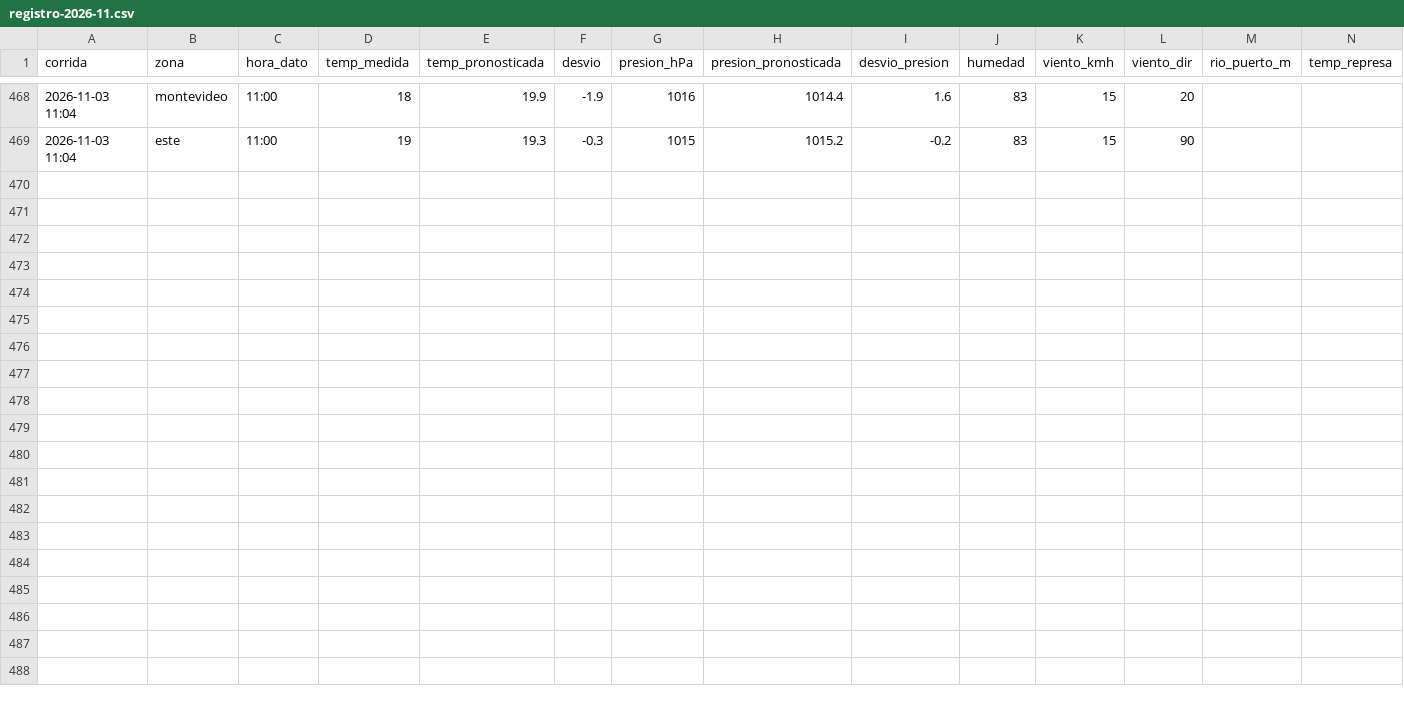
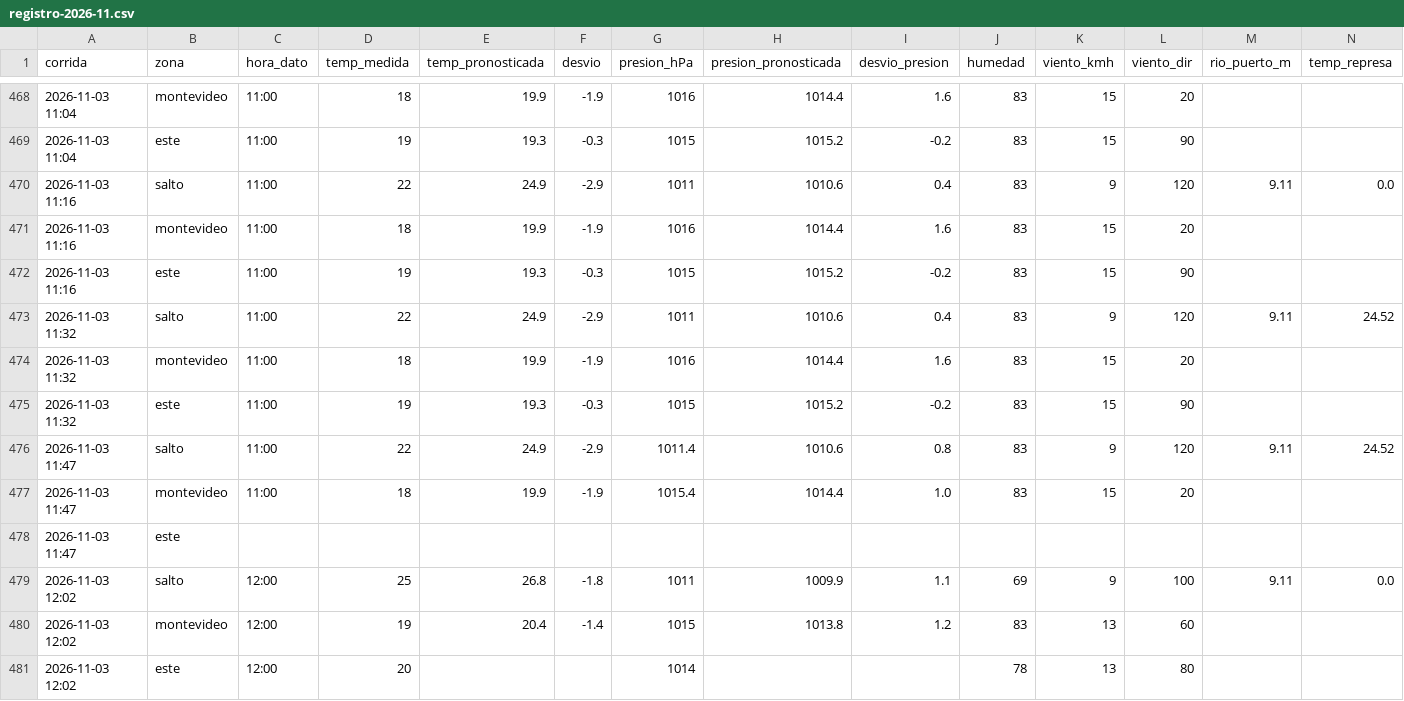
Before and after one commit to PatricioFerreira/Predictor-Noesis, a CSV file: data/historial/registro-2026-11.csv, drawn as a sheet; only a part is shown, gaps mark what is left out; rows hold the shown columns only; the diff names each change by its address in the sheet, - before the commit and + after, or states it on an @@ line.

Commit message:
Datos 2026-11-03T15:04Z

```diff
--- a/data/historial/registro-2026-11.csv
+++ b/data/historial/registro-2026-11.csv
+row 470: 2026-11-03 11:16 | salto | 11:00 | 22 | 24.9 | -2.9 | 1011 | 1010.6 | 0.4 | 83 | 9 | 120 | 9.11 | 0.0
+row 471: 2026-11-03 11:16 | montevideo | 11:00 | 18 | 19.9 | -1.9 | 1016 | 1014.4 | 1.6 | 83 | 15 | 20
+row 472: 2026-11-03 11:16 | este | 11:00 | 19 | 19.3 | -0.3 | 1015 | 1015.2 | -0.2 | 83 | 15 | 90
+row 473: 2026-11-03 11:32 | salto | 11:00 | 22 | 24.9 | -2.9 | 1011 | 1010.6 | 0.4 | 83 | 9 | 120 | 9.11 | 24.52
+row 474: 2026-11-03 11:32 | montevideo | 11:00 | 18 | 19.9 | -1.9 | 1016 | 1014.4 | 1.6 | 83 | 15 | 20
+row 475: 2026-11-03 11:32 | este | 11:00 | 19 | 19.3 | -0.3 | 1015 | 1015.2 | -0.2 | 83 | 15 | 90
+row 476: 2026-11-03 11:47 | salto | 11:00 | 22 | 24.9 | -2.9 | 1011.4 | 1010.6 | 0.8 | 83 | 9 | 120 | 9.11 | 24.52
+row 477: 2026-11-03 11:47 | montevideo | 11:00 | 18 | 19.9 | -1.9 | 1015.4 | 1014.4 | 1.0 | 83 | 15 | 20
+row 478: 2026-11-03 11:47 | este
+row 479: 2026-11-03 12:02 | salto | 12:00 | 25 | 26.8 | -1.8 | 1011 | 1009.9 | 1.1 | 69 | 9 | 100 | 9.11 | 0.0
+row 480: 2026-11-03 12:02 | montevideo | 12:00 | 19 | 20.4 | -1.4 | 1015 | 1013.8 | 1.2 | 83 | 13 | 60
+row 481: 2026-11-03 12:02 | este | 12:00 | 20 |  |  | 1014 |  |  | 78 | 13 | 80
```
Also changed, not shown: data/historial/medido-2026-11.csv, data/historial/sgb-niveles-horario.csv, 11 other files.
